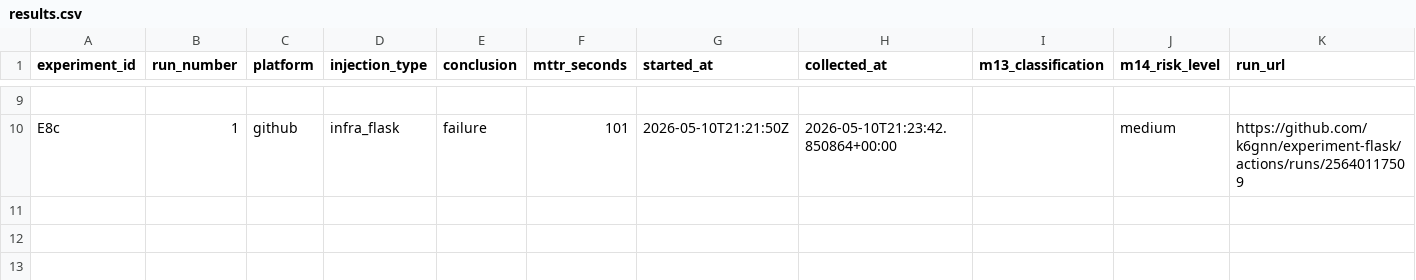
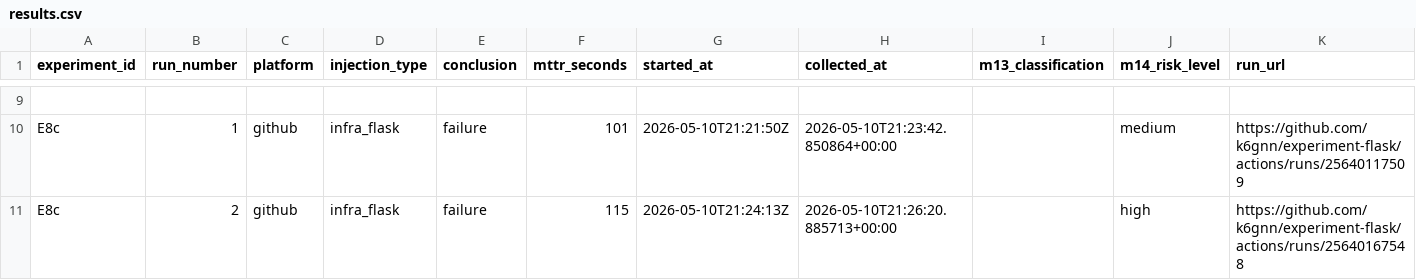
Before and after one commit to k6gnn/experiment-flask, a CSV file: experiment_results/results.csv, drawn as a sheet; only a part is shown, gaps mark what is left out; the diff names each change by its address in the sheet, - before the commit and + after, or states it on an @@ line.

Commit message:
restore: E8c run 2 - infra_flask - github

```diff
--- a/experiment_results/results.csv
+++ b/experiment_results/results.csv
+row 11: E8c | 2 | github | infra_flask | failure | 115 | 2026-05-10T21:24:13Z | 2026-05-10T21:26:20.885713+00:00 |  | high | https://github.com/k6gnn/experiment-flask/actions/runs/25640167548
```
Also changed, not shown: 2 other files.
